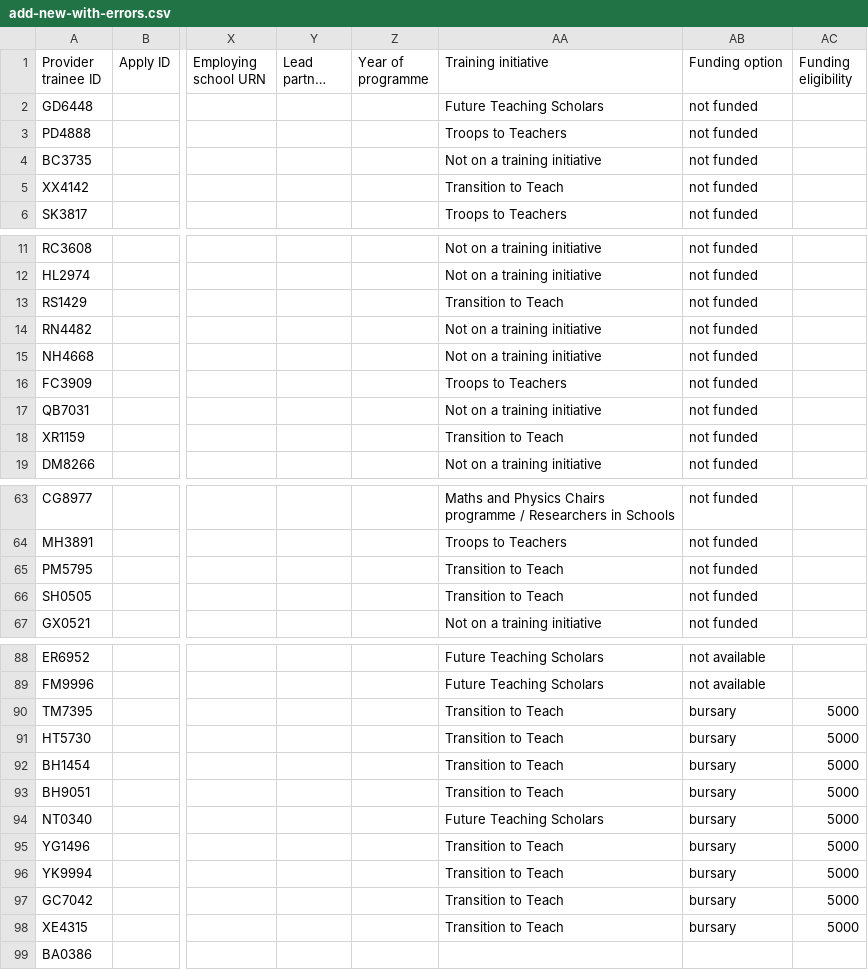
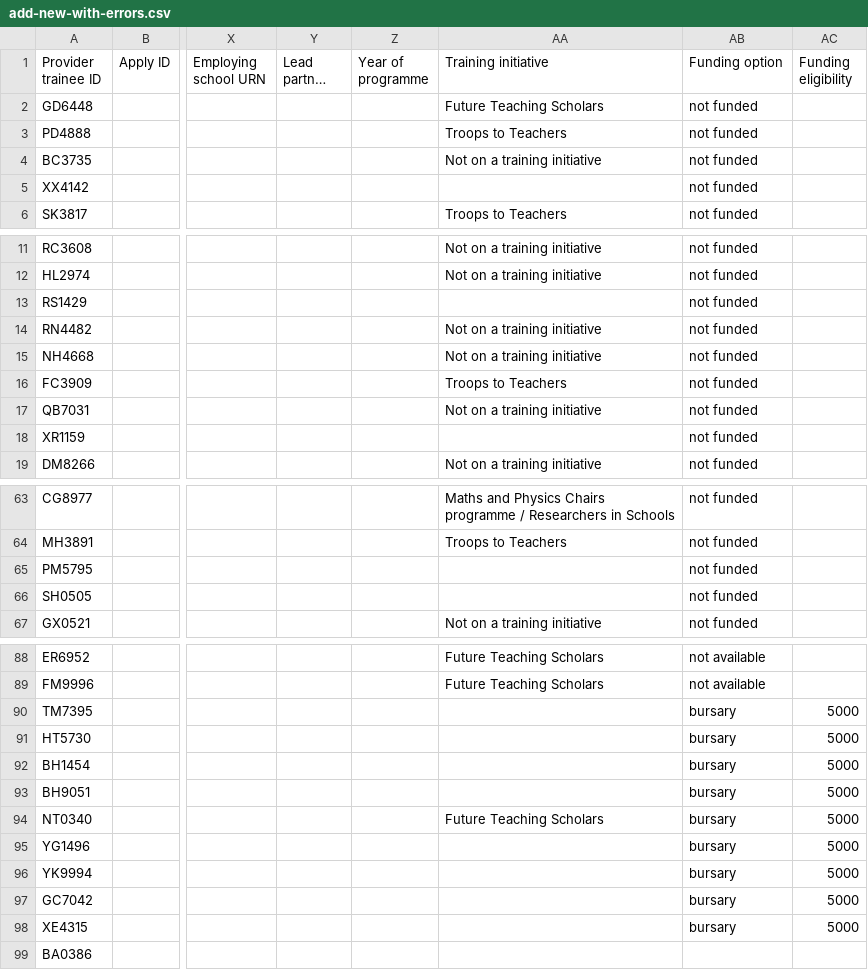
Before and after one commit to DFE-Digital/register-trainee-teachers-prototype, a CSV file: app/assets/downloads/bulk-update/add-new-with-errors.csv, drawn as a sheet; only a part is shown, gaps mark what is left out; long unchanged cells end in …; the diff covers the shown part only; the diff names each change by its address in the sheet, - before the commit and + after, or states it on an @@ line.

Commit message:
“Transition to teach” removed from example CSV
“Transition to teach” removed from example bulk add new CSV with errors. No longer available for 2024/25

Signed-off-by: Andrew Scrivener <andrew.scrivener@education.gov.uk>

```diff
--- a/app/assets/downloads/bulk-update/add-new-with-errors.csv
+++ b/app/assets/downloads/bulk-update/add-new-with-errors.csv
-AA5 (Training initiative): Transition to Teach
+AA5 (Training initiative): (empty)
-AA13 (Training initiative): Transition to Teach
+AA13 (Training initiative): (empty)
-AA18 (Training initiative): Transition to Teach
+AA18 (Training initiative): (empty)
-AA65:AA66 (Training initiative): Transition to Teach
+AA65:AA66 (Training initiative): (empty)
-AA90:AA93 (Training initiative): Transition to Teach
+AA90:AA93 (Training initiative): (empty)
-AA95:AA98 (Training initiative): Transition to Teach
+AA95:AA98 (Training initiative): (empty)
```
Also changed, not shown: 4 edited cells elsewhere in this file.
